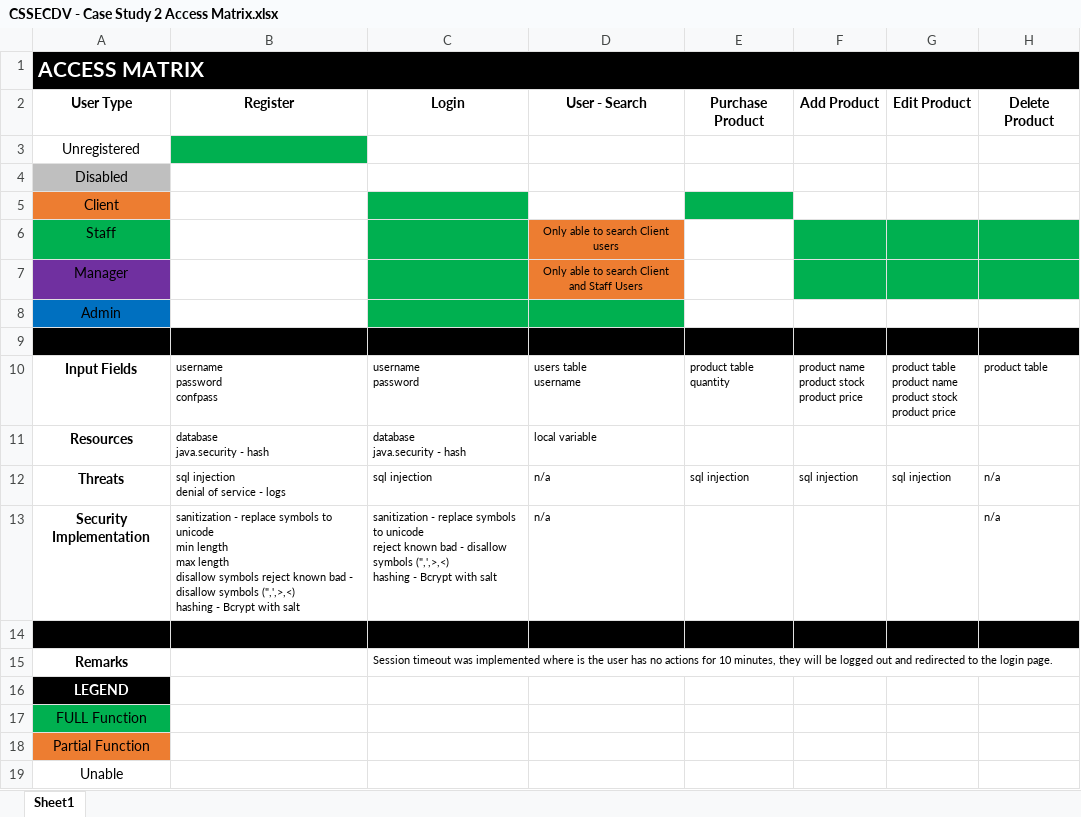
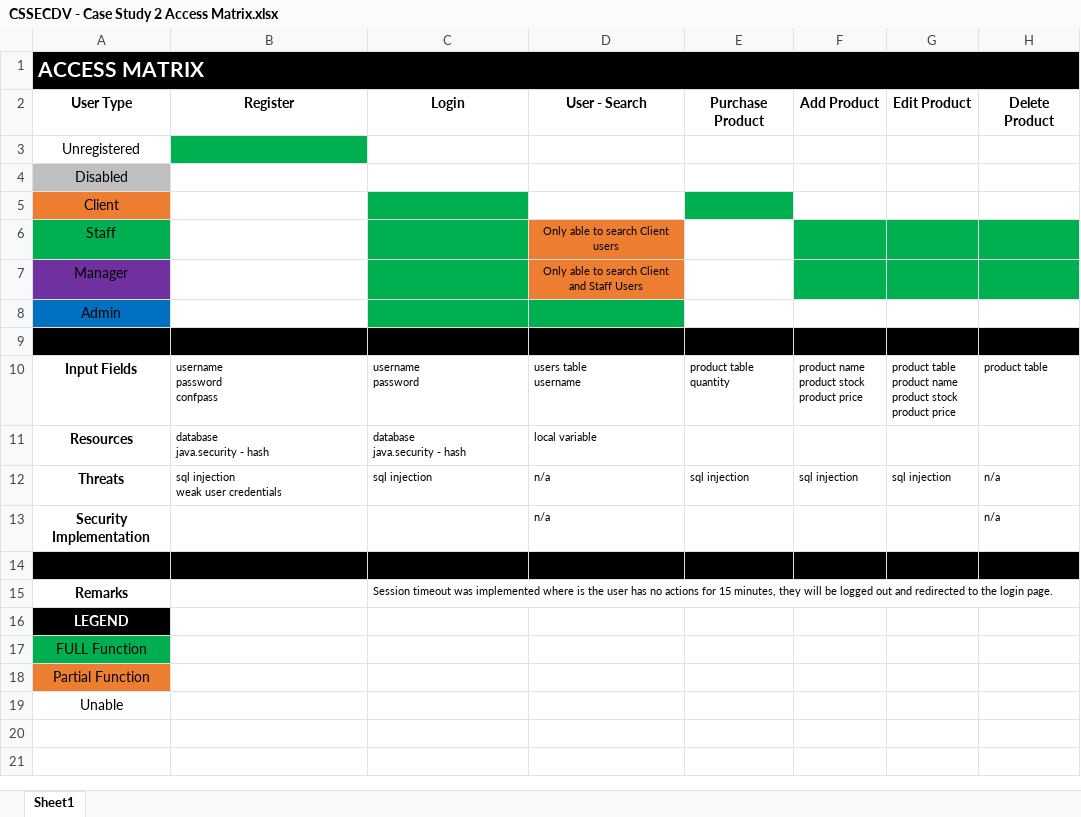
Before and after one commit to nine-4/CSSECDV-Case-Study, an Excel workbook: CSSECDV - Case Study 2 Access Matrix.xlsx, sheet Sheet1, drawn as a sheet; only a part is shown; values as stored, in another font and other column widths than the file's, no borders; ↵ is a line break in a cell; the diff names each change by its address in the sheet, - before the commit and + after, or states it on an @@ line.

```diff
--- a/CSSECDV - Case Study 2 Access Matrix.xlsx (sheet Sheet1)
+++ b/CSSECDV - Case Study 2 Access Matrix.xlsx (sheet Sheet1)
-B12: sql injection ↵ denial of service - logs
+B12: sql injection ↵ weak user credentials
-B13: sanitization - replace symbols to unicode ↵ min length ↵ max length ↵ disallow symbols reject known bad - disallow symbols (",',>,<) ↵ hashing - Bcrypt with salt
+B13: (empty)
-C13: sanitization - replace symbols to unicode ↵ reject known bad - disallow symbols (",',>,<) ↵ hashing - Bcrypt with salt
+C13: (empty)
-C15: …actions for 10 minutes, they…
+C15: …actions for 15 minutes, they…
```
Also changed, not shown: 5 other files.
